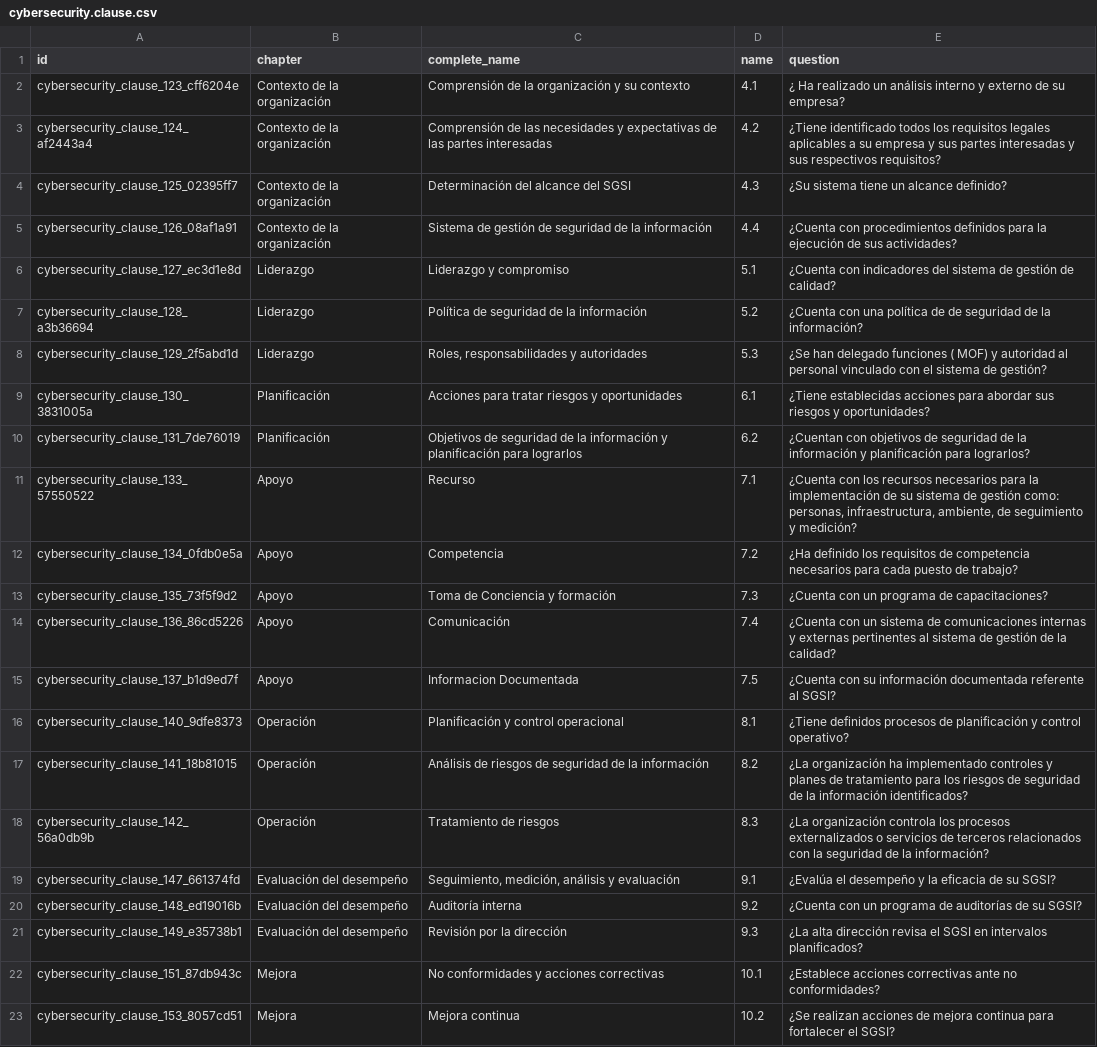
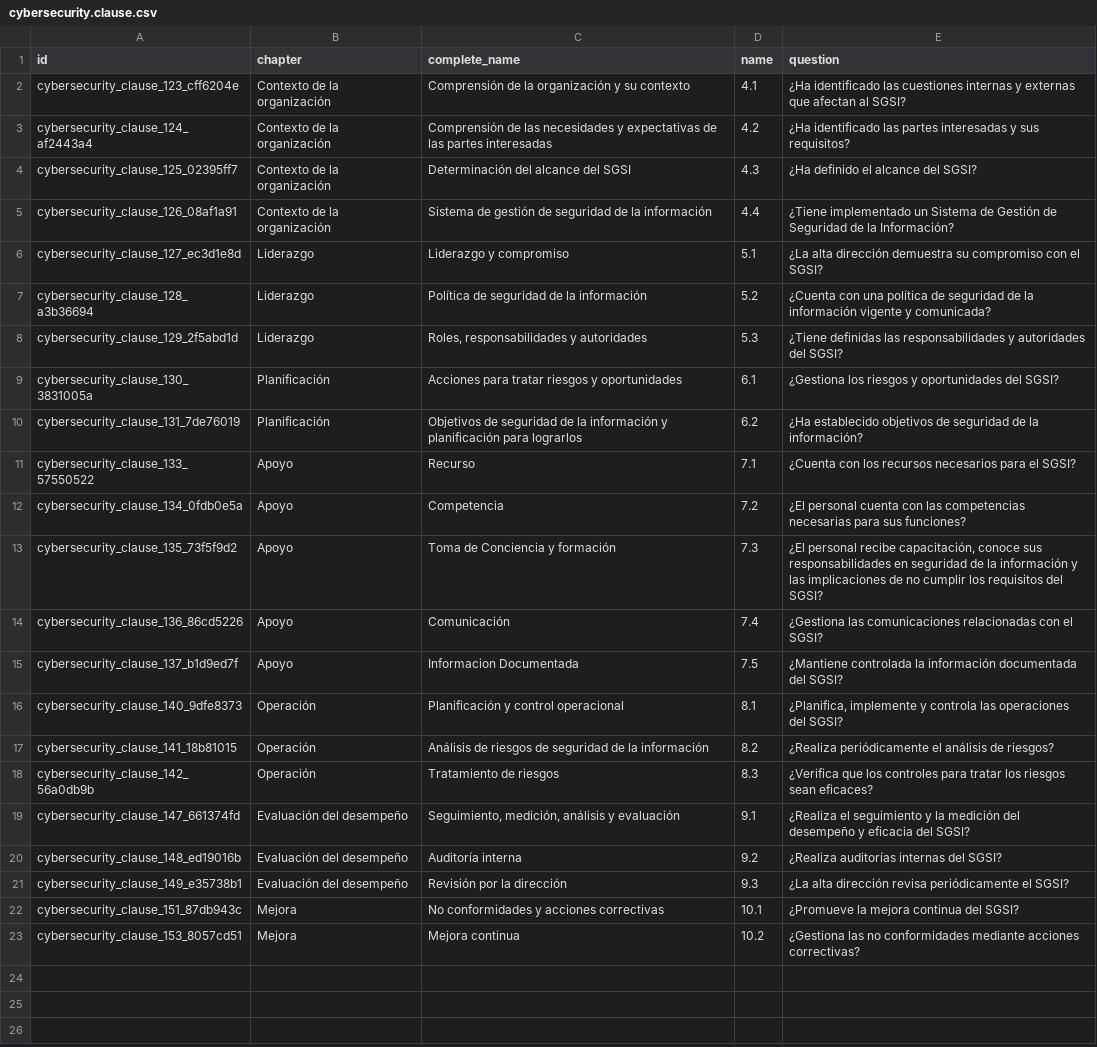
Before and after one commit to SoyCalidad/soy_cybersecurity, a CSV file: soy_cybersecurity_cybersecurity/data/cybersecurity.clause.csv, drawn as a sheet; the diff names each change by its address in the sheet, - before the commit and + after, or states it on an @@ line.

Commit message:
updated question clauses

```diff
--- a/soy_cybersecurity_cybersecurity/data/cybersecurity.clause.csv
+++ b/soy_cybersecurity_cybersecurity/data/cybersecurity.clause.csv
-E2 (question): ¿ Ha realizado un análisis interno y externo de su empresa?
+E2 (question): ¿Ha identificado las cuestiones internas y externas que afectan al SGSI?
-E3 (question): ¿Tiene identificado todos los requisitos legales aplicables a su empresa y sus partes interesadas y sus respectivos requisitos?
+E3 (question): ¿Ha identificado las partes interesadas y sus requisitos?
-E4 (question): ¿Su sistema tiene un alcance definido?
+E4 (question): ¿Ha definido el alcance del SGSI?
-E5 (question): ¿Cuenta con procedimientos definidos para la ejecución de sus actividades?
+E5 (question): ¿Tiene implementado un Sistema de Gestión de Seguridad de la Información?
-E6 (question): ¿Cuenta con indicadores del sistema de gestión de calidad?
+E6 (question): ¿La alta dirección demuestra su compromiso con el SGSI?
-E7 (question): …política de de seguridad de la información?
+E7 (question): …política de seguridad de la información vigente y comunicada?
-E8 (question): ¿Se han delegado funciones ( MOF) y autoridad al personal vinculado con el sistema de gestión?
+E8 (question): ¿Tiene definidas las responsabilidades y autoridades del SGSI?
-E9 (question): ¿Tiene establecidas acciones para abordar sus riesgos y oportunidades?
+E9 (question): ¿Gestiona los riesgos y oportunidades del SGSI?
-E10 (question): ¿Cuentan con objetivos de seguridad de la información y planificación para lograrlos?
+E10 (question): ¿Ha establecido objetivos de seguridad de la información?
-E11 (question): …necesarios para la implementación de su sistema de gestión como: personas, infraestructura, ambiente, de seguimiento y medición?
+E11 (question): …necesarios para el SGSI?
-E12 (question): ¿Ha definido los requisitos de competencia necesarios para cada puesto de trabajo?
+E12 (question): ¿El personal cuenta con las competencias necesarias para sus funciones?
-E13 (question): ¿Cuenta con un programa de capacitaciones?
+E13 (question): ¿El personal recibe capacitación, conoce sus responsabilidades en seguridad de la información y las implicaciones de no cumplir los requisitos del SGSI?
-E14 (question): ¿Cuenta con un sistema de comunicaciones internas y externas pertinentes al sistema de gestión de la calidad?
+E14 (question): ¿Gestiona las comunicaciones relacionadas con el SGSI?
-E15 (question): ¿Cuenta con su información documentada referente al SGSI?
+E15 (question): ¿Mantiene controlada la información documentada del SGSI?
-E16 (question): ¿Tiene definidos procesos de planificación y control operativo?
+E16 (question): ¿Planifica, implemente y controla las operaciones del SGSI?
-E17 (question): ¿La organización ha implementado controles y planes de tratamiento para los riesgos de seguridad de la información identificados?
+E17 (question): ¿Realiza periódicamente el análisis de riesgos?
-E18 (question): ¿La organización controla los procesos externalizados o servicios de terceros relacionados con la seguridad de la información?
+E18 (question): ¿Verifica que los controles para tratar los riesgos sean eficaces?
-E19 (question): ¿Evalúa el desempeño y la eficacia de su SGSI?
+E19 (question): ¿Realiza el seguimiento y la medición del desempeño y eficacia del SGSI?
-E20 (question): ¿Cuenta con un programa de auditorías de su SGSI?
+E20 (question): ¿Realiza auditorías internas del SGSI?
-E21 (question): …dirección revisa el SGSI en intervalos planificados?
+E21 (question): …dirección revisa periódicamente el SGSI?
-E22 (question): ¿Establece acciones correctivas ante no conformidades?
+E22 (question): ¿Promueve la mejora continua del SGSI?
-E23 (question): ¿Se realizan acciones de mejora continua para fortalecer el SGSI?
+E23 (question): ¿Gestiona las no conformidades mediante acciones correctivas?
```
Also changed, not shown: 2 other files.
